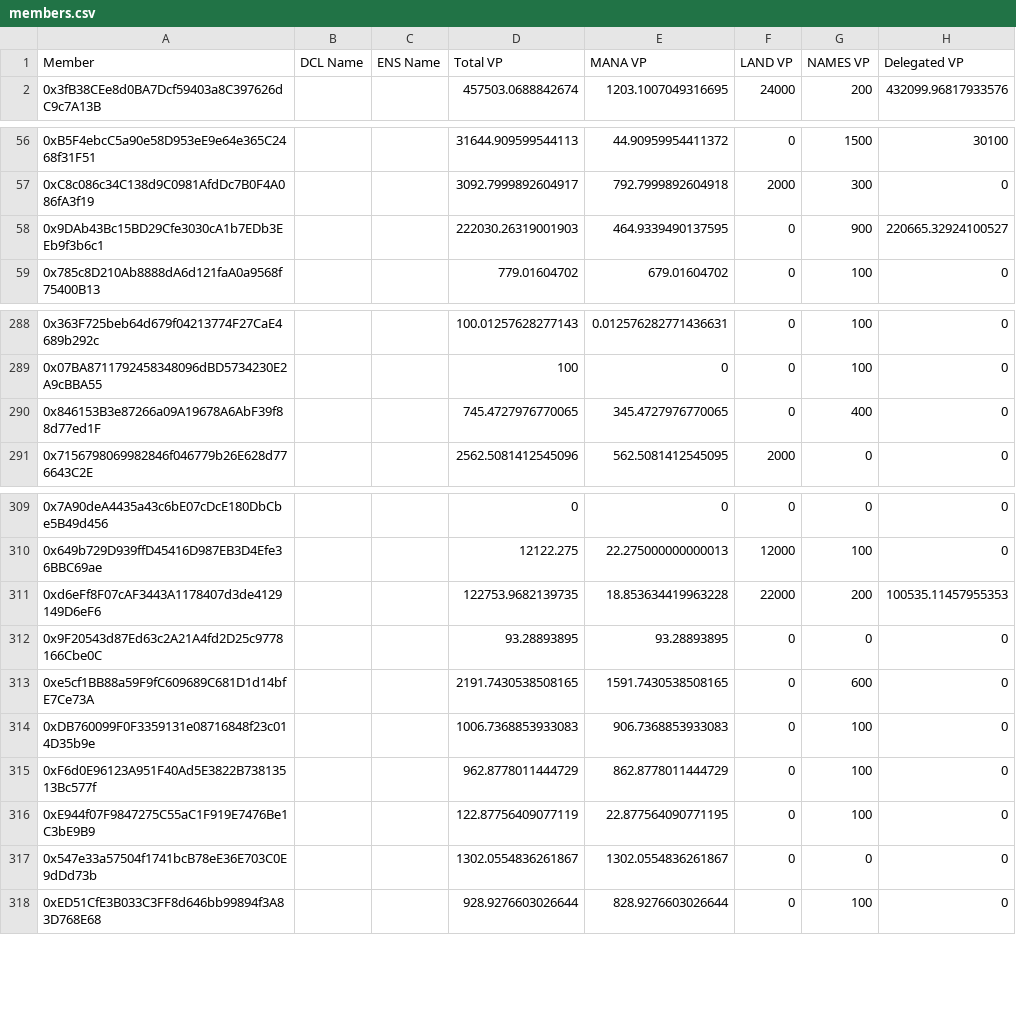
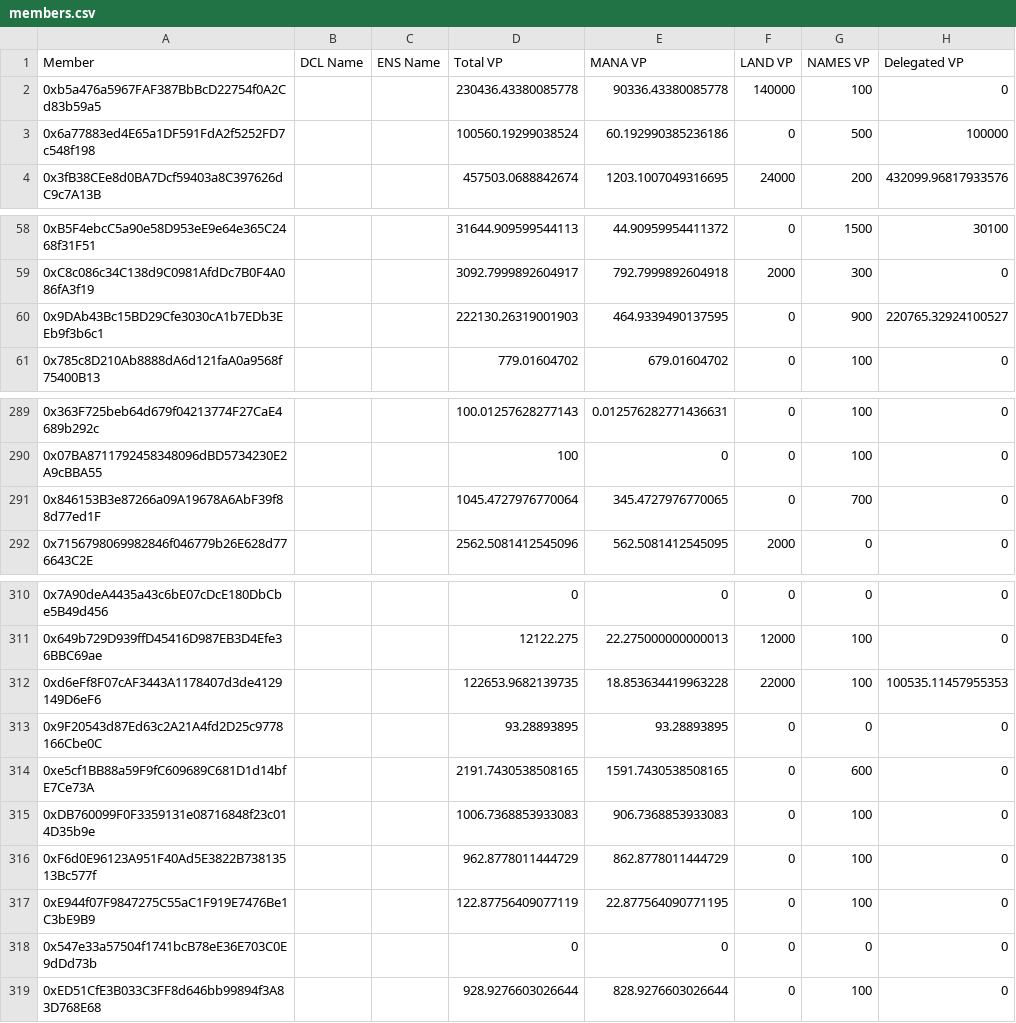
Before and after one commit to ncomerci/transparency, a CSV file: members.csv, drawn as a sheet; only a part is shown, gaps mark what is left out; addresses are those after the commit; the diff names each change by its address in the sheet, - before the commit and + after, or states it on an @@ line.

```diff
--- a/members.csv
+++ b/members.csv
@@ row 2404 moved to row 2: 0xb5a476a5967FAF387BbBcD22754f0A2Cd83b59… @@
@@ row 203 moved to row 3: 0x6a77883ed4E65a1DF591FdA2f5252FD7c548f1… @@
-D60 (Total VP): 222030.26319001903
+D60 (Total VP): 222130.26319001903
-H60 (Delegated VP): 220665.32924100527
+H60 (Delegated VP): 220765.32924100527
-D291 (Total VP): 745.4727976770065
+D291 (Total VP): 1045.4727976770064
-G291 (NAMES VP): 400
+G291 (NAMES VP): 700
-D312 (Total VP): 122753.9682139735
+D312 (Total VP): 122653.9682139735
-G312 (NAMES VP): 200
+G312 (NAMES VP): 100
-D318 (Total VP): 1302.0554836261867
+D318 (Total VP): 0
-E318 (MANA VP): 1302.0554836261867
+E318 (MANA VP): 0
```
Also changed, not shown: balances.csv, grants.csv, 10 other files.
